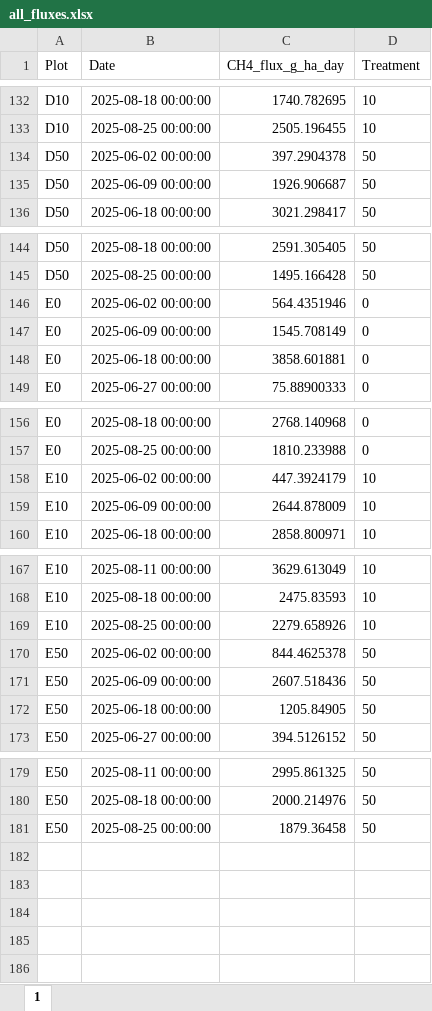
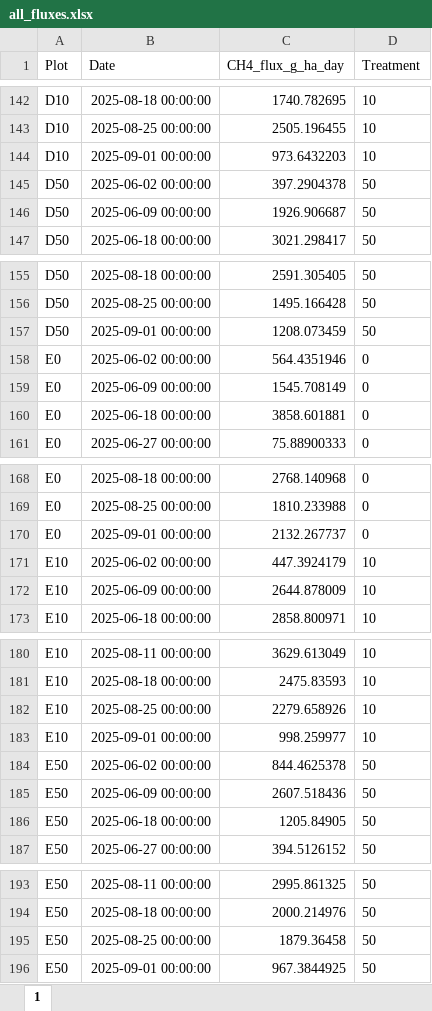
Before and after one commit to XiaoZhangZhangRice/ERW, an Excel workbook: Computed_Flux/all_fluxes.xlsx, sheet 1, drawn as a sheet; only a part is shown, gaps mark what is left out; values as stored, in another font and other column widths than the file's, no borders; the diff covers the shown part only; the diff names each change by its address in the sheet, - before the commit and + after, or states it on an @@ line.

```diff
--- a/Computed_Flux/all_fluxes.xlsx (sheet 1)
+++ b/Computed_Flux/all_fluxes.xlsx (sheet 1)
+row 144: D10 | 2025-09-01 00:00:00 | 973.6432203 | 10
+row 157: D50 | 2025-09-01 00:00:00 | 1208.073459 | 50
+row 170: E0 | 2025-09-01 00:00:00 | 2132.267737 | 0
+row 183: E10 | 2025-09-01 00:00:00 | 998.259977 | 10
+row 196: E50 | 2025-09-01 00:00:00 | 967.3844925 | 50
```
Also changed, not shown: 10 added rows elsewhere in this sheet, Field_Data/Field_Data.xlsx, 6 other files.
